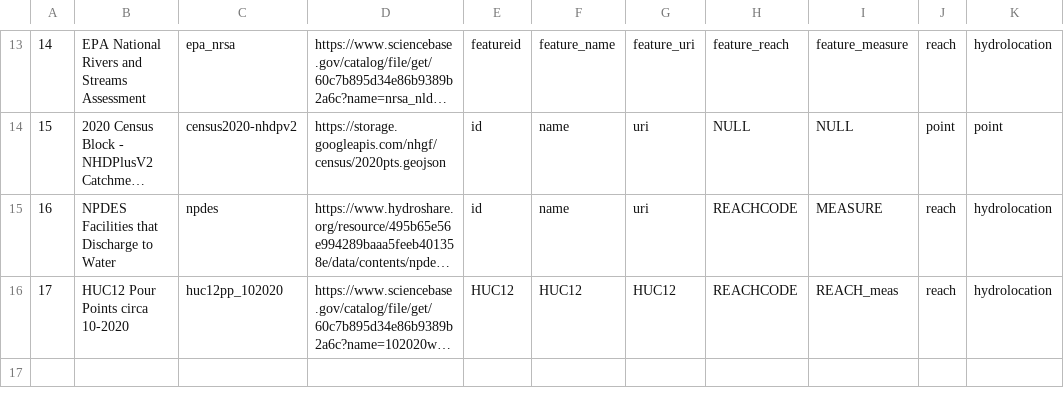
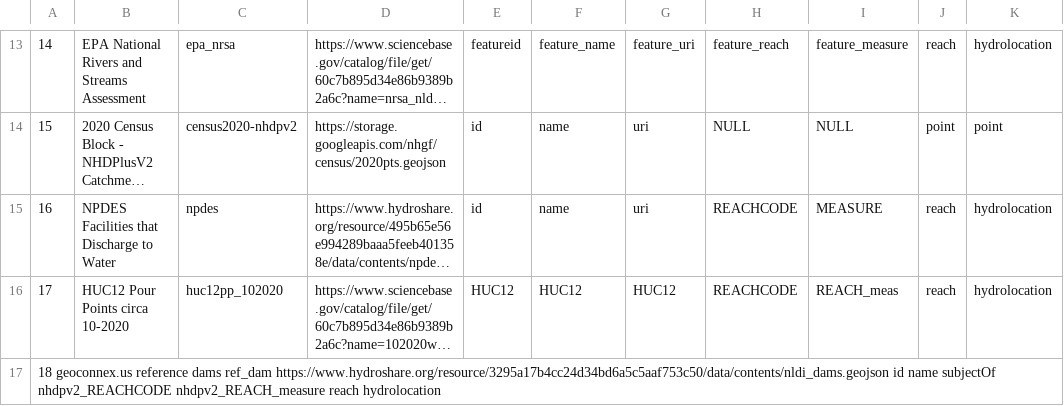
Before and after one commit to internetofwater/nldi-db, a TSV file: liquibase/changeLogs/nldi/nldi_data/update_crawler_source/crawler_source.tsv, drawn as a sheet; only a part is shown, gaps mark what is left out; long unchanged cells end in …; the diff names each change by its address in the sheet, - before the commit and + after, or states it on an @@ line.

Commit message:
Add ref_dams

```diff
--- a/liquibase/changeLogs/nldi/nldi_data/update_crawler_source/crawler_source.tsv
+++ b/liquibase/changeLogs/nldi/nldi_data/update_crawler_source/crawler_source.tsv
+row 17: 18 geoconnex.us reference dams ref_dam https://www.hydroshare.org/resource/3295a17b4cc24d34bd6a5c5aaf753c50/data/contents/nldi_dams.geojson id name subjectOf nhdpv2_REACHCODE nhdpv2_REACH_measure reach hydrolocation
```
